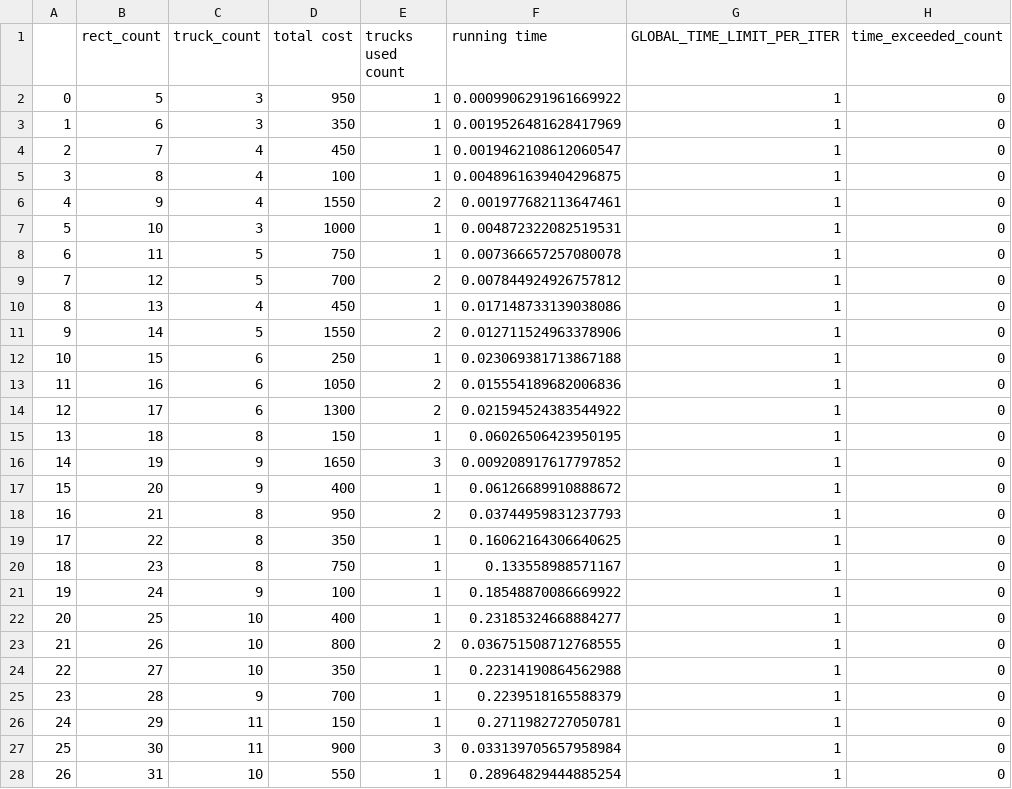
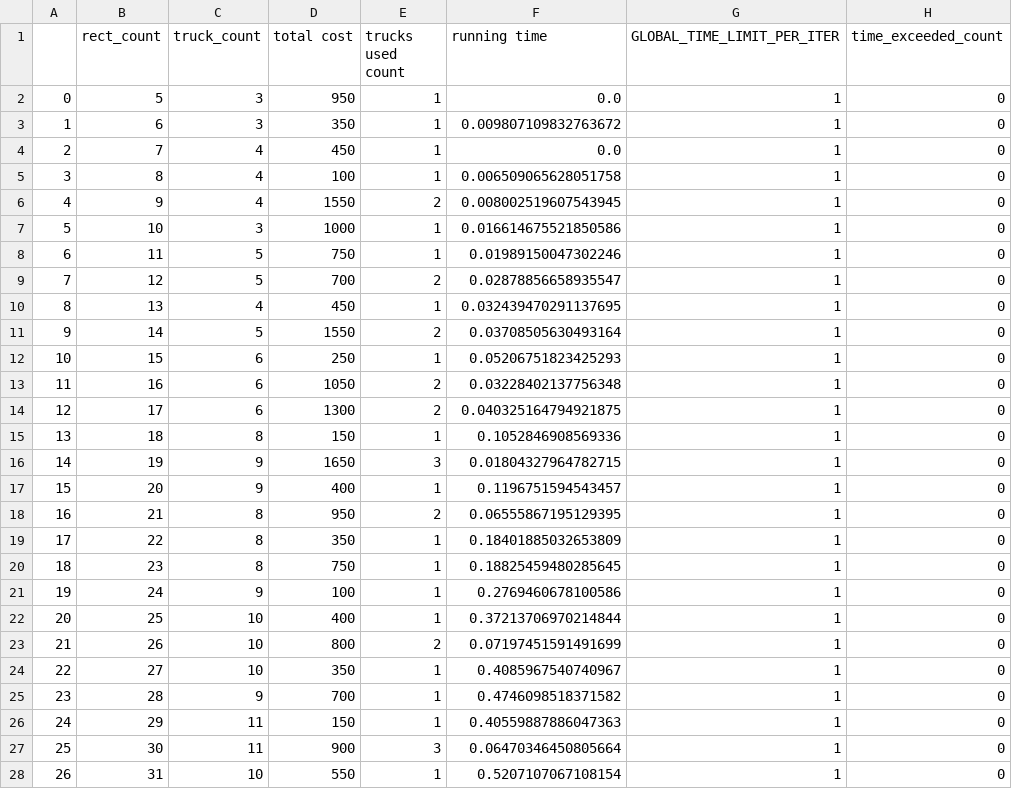
Before and after one commit to nbzuong/optimization-pj, a CSV file: files/_analytical_data/_ana_heuristic_bestfit_maxside_numpy_1.csv, drawn as a sheet; only a part is shown; the diff covers the shown part only.

```diff
--- a/files/_analytical_data/_ana_heuristic_bestfit_maxside_numpy_1.csv
+++ b/files/_analytical_data/_ana_heuristic_bestfit_maxside_numpy_1.csv
@@ -1,28 +1,28 @@
 ,rect_count,truck_count,total cost,trucks used count,running time,GLOBAL_TIME_LIMIT_PER_ITER,time_exceeded_count
-0,5,3,950,1,0.0009906291961669922,1,0
-1,6,3,350,1,0.0019526481628417969,1,0
-2,7,4,450,1,0.0019462108612060547,1,0
-3,8,4,100,1,0.0048961639404296875,1,0
-4,9,4,1550,2,0.001977682113647461,1,0
-5,10,3,1000,1,0.004872322082519531,1,0
-6,11,5,750,1,0.007366657257080078,1,0
-7,12,5,700,2,0.007844924926757812,1,0
-8,13,4,450,1,0.017148733139038086,1,0
-9,14,5,1550,2,0.012711524963378906,1,0
-10,15,6,250,1,0.023069381713867188,1,0
-11,16,6,1050,2,0.015554189682006836,1,0
-12,17,6,1300,2,0.021594524383544922,1,0
-13,18,8,150,1,0.06026506423950195,1,0
-14,19,9,1650,3,0.009208917617797852,1,0
-15,20,9,400,1,0.06126689910888672,1,0
-16,21,8,950,2,0.03744959831237793,1,0
-17,22,8,350,1,0.16062164306640625,1,0
-18,23,8,750,1,0.133558988571167,1,0
-19,24,9,100,1,0.18548870086669922,1,0
-20,25,10,400,1,0.23185324668884277,1,0
-21,26,10,800,2,0.036751508712768555,1,0
-22,27,10,350,1,0.22314190864562988,1,0
-23,28,9,700,1,0.2239518165588379,1,0
-24,29,11,150,1,0.2711982727050781,1,0
-25,30,11,900,3,0.033139705657958984,1,0
-26,31,10,550,1,0.28964829444885254,1,0
+0,5,3,950,1,0.0,1,0
+1,6,3,350,1,0.009807109832763672,1,0
+2,7,4,450,1,0.0,1,0
+3,8,4,100,1,0.006509065628051758,1,0
+4,9,4,1550,2,0.008002519607543945,1,0
+5,10,3,1000,1,0.016614675521850586,1,0
+6,11,5,750,1,0.01989150047302246,1,0
+7,12,5,700,2,0.02878856658935547,1,0
+8,13,4,450,1,0.032439470291137695,1,0
+9,14,5,1550,2,0.03708505630493164,1,0
+10,15,6,250,1,0.05206751823425293,1,0
+11,16,6,1050,2,0.03228402137756348,1,0
+12,17,6,1300,2,0.040325164794921875,1,0
+13,18,8,150,1,0.1052846908569336,1,0
+14,19,9,1650,3,0.01804327964782715,1,0
+15,20,9,400,1,0.1196751594543457,1,0
+16,21,8,950,2,0.06555867195129395,1,0
+17,22,8,350,1,0.18401885032653809,1,0
+18,23,8,750,1,0.18825459480285645,1,0
+19,24,9,100,1,0.2769460678100586,1,0
+20,25,10,400,1,0.37213706970214844,1,0
+21,26,10,800,2,0.07197451591491699,1,0
+22,27,10,350,1,0.4085967540740967,1,0
+23,28,9,700,1,0.4746098518371582,1,0
+24,29,11,150,1,0.40559887886047363,1,0
+25,30,11,900,3,0.06470346450805664,1,0
+26,31,10,550,1,0.5207107067108154,1,0
```
Also changed, not shown: 51 edited cells elsewhere in this file, files/_analytical_data/_ana_heuristic_bestfit_area_numpy_1.csv, 5 other files.
